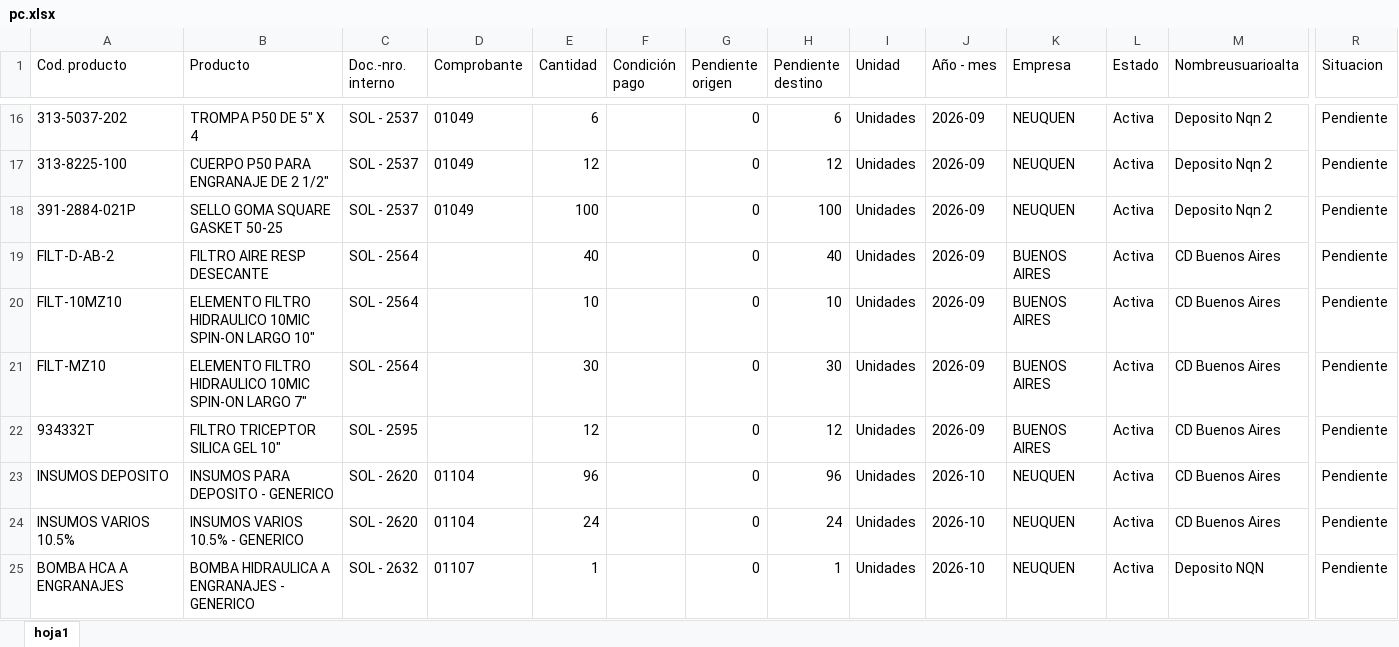
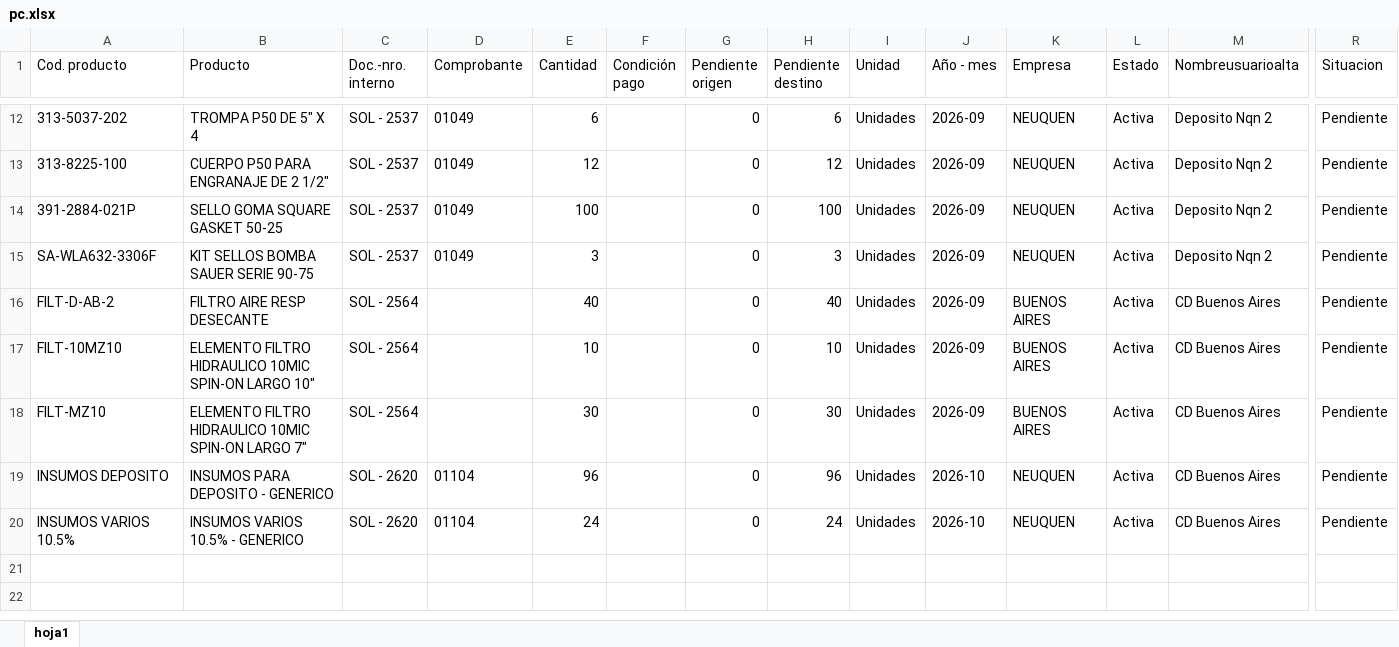
Before and after one commit to depositobsas/hidroil-stock, an Excel workbook: pc.xlsx, sheet hoja1, drawn as a sheet; only a part is shown, gaps mark what is left out; values as stored, in another font and other column widths than the file's, no borders; removed rows and columns are numbered as before the commit, all else as after; rows hold the shown columns only; the diff covers the shown part only; the diff names each change by its address in the sheet, - before the commit and + after, or states it on an @@ line.

```diff
--- a/pc.xlsx (sheet hoja1)
+++ b/pc.xlsx (sheet hoja1)
@@ row 13 moved to row 15: SA-WLA632-3306F @@
-row 22: 934332T | FILTRO TRICEPTOR SILICA GEL 10" | SOL - 2595 |  | 12 |  | 0 | 12 | Unidades | 2026-09 | BUENOS AIRES | Activa | CD Buenos Aires | Pendiente
-row 25: BOMBA HCA A ENGRANAJES | BOMBA HIDRAULICA A ENGRANAJES - GENERICO | SOL - 2632 | 01107 | 1 |  | 0 | 1 | Unidades | 2026-10 | NEUQUEN | Activa | Deposito NQN | Pendiente
```
Also changed, not shown: 11 removed rows and 5 edited cells elsewhere in this sheet, oc.xlsx, 1 other file.
